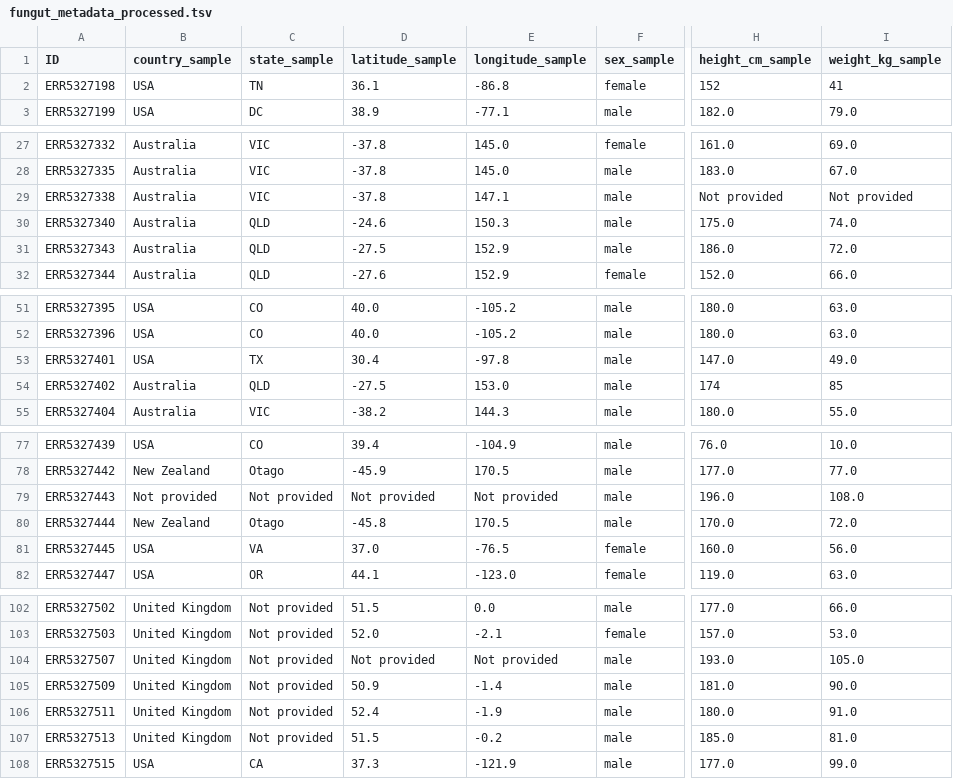
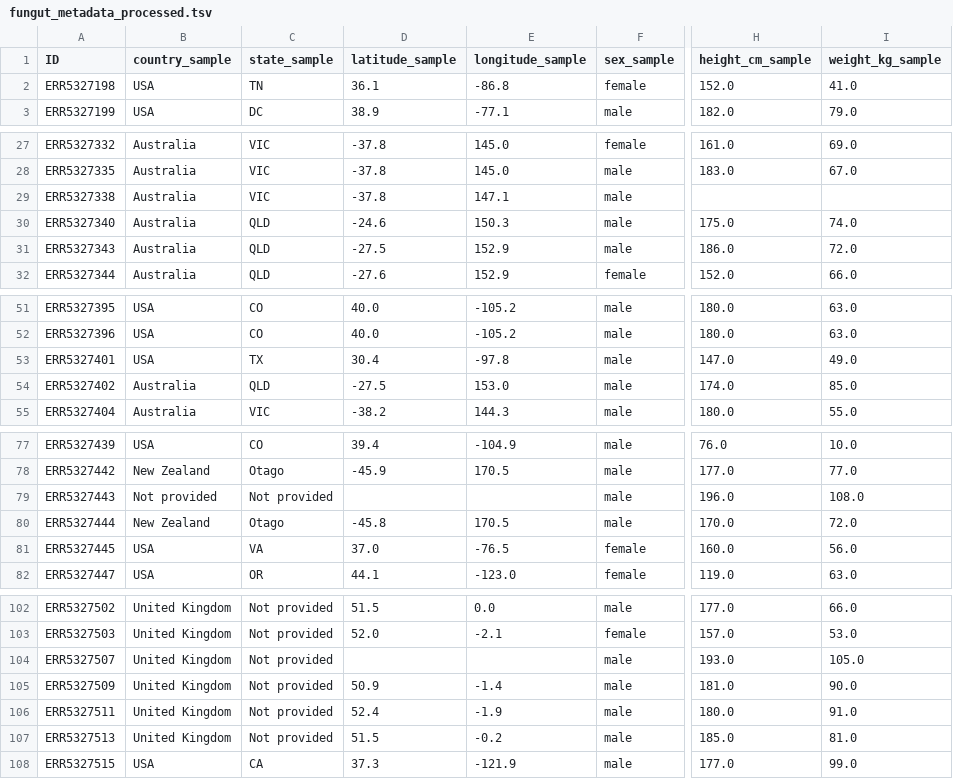
Before and after one commit to JRudyRay/FunGut2, a TSV file: full-pipeline/data/metadata/fungut_metadata_processed.tsv, drawn as a sheet; only a part is shown, gaps mark what is left out; the diff covers the shown part only; the diff names each change by its address in the sheet, - before the commit and + after, or states it on an @@ line.

```diff
--- a/full-pipeline/data/metadata/fungut_metadata_processed.tsv
+++ b/full-pipeline/data/metadata/fungut_metadata_processed.tsv
-H2 (height_cm_sample): 152
+H2 (height_cm_sample): 152.0
-I2 (weight_kg_sample): 41
+I2 (weight_kg_sample): 41.0
-H29 (height_cm_sample): Not provided
+H29 (height_cm_sample): (empty)
-I29 (weight_kg_sample): Not provided
+I29 (weight_kg_sample): (empty)
-H54 (height_cm_sample): 174
+H54 (height_cm_sample): 174.0
-I54 (weight_kg_sample): 85
+I54 (weight_kg_sample): 85.0
-D79 (latitude_sample): Not provided
+D79 (latitude_sample): (empty)
-E79 (longitude_sample): Not provided
+E79 (longitude_sample): (empty)
-D104 (latitude_sample): Not provided
+D104 (latitude_sample): (empty)
-E104 (longitude_sample): Not provided
+E104 (longitude_sample): (empty)
```
Also changed, not shown: 7 edited cells elsewhere in this file, 6 other files.
